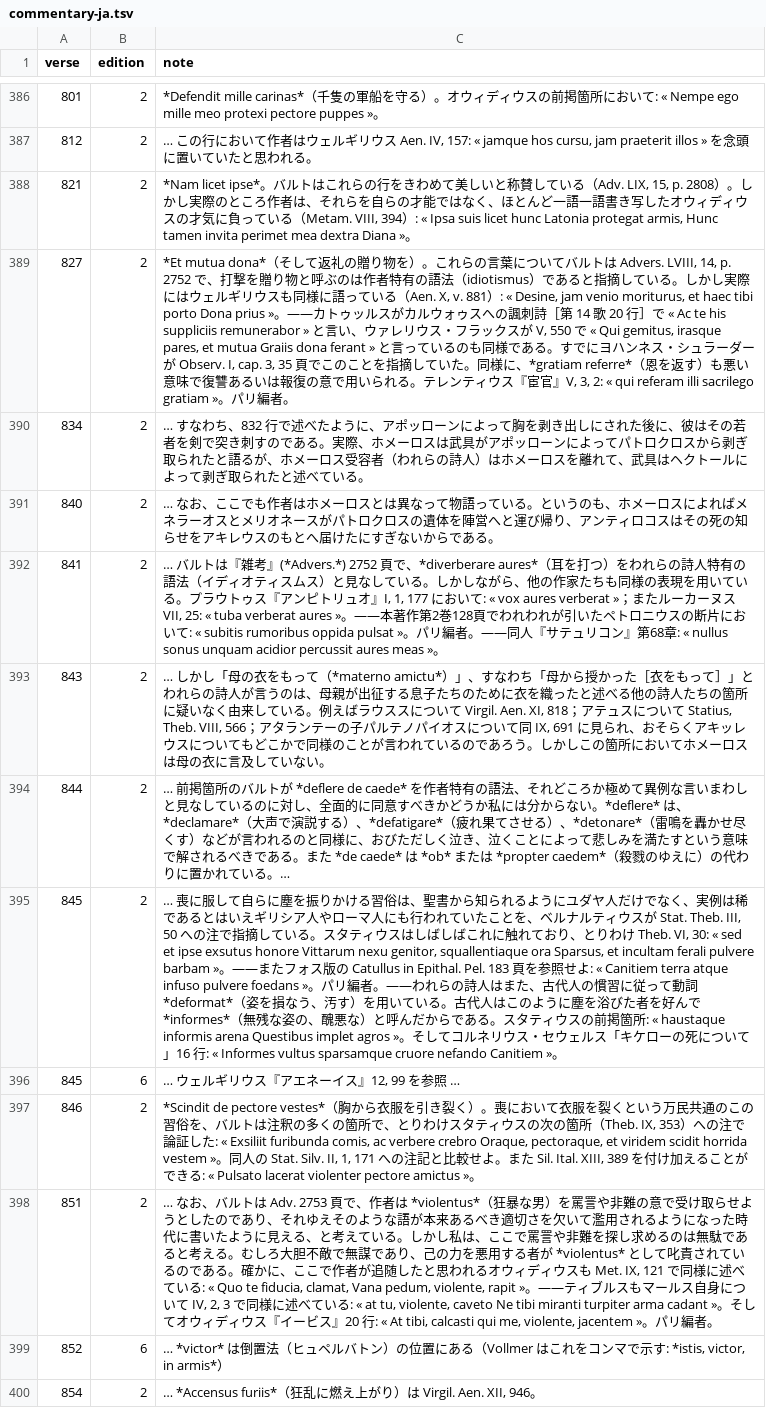
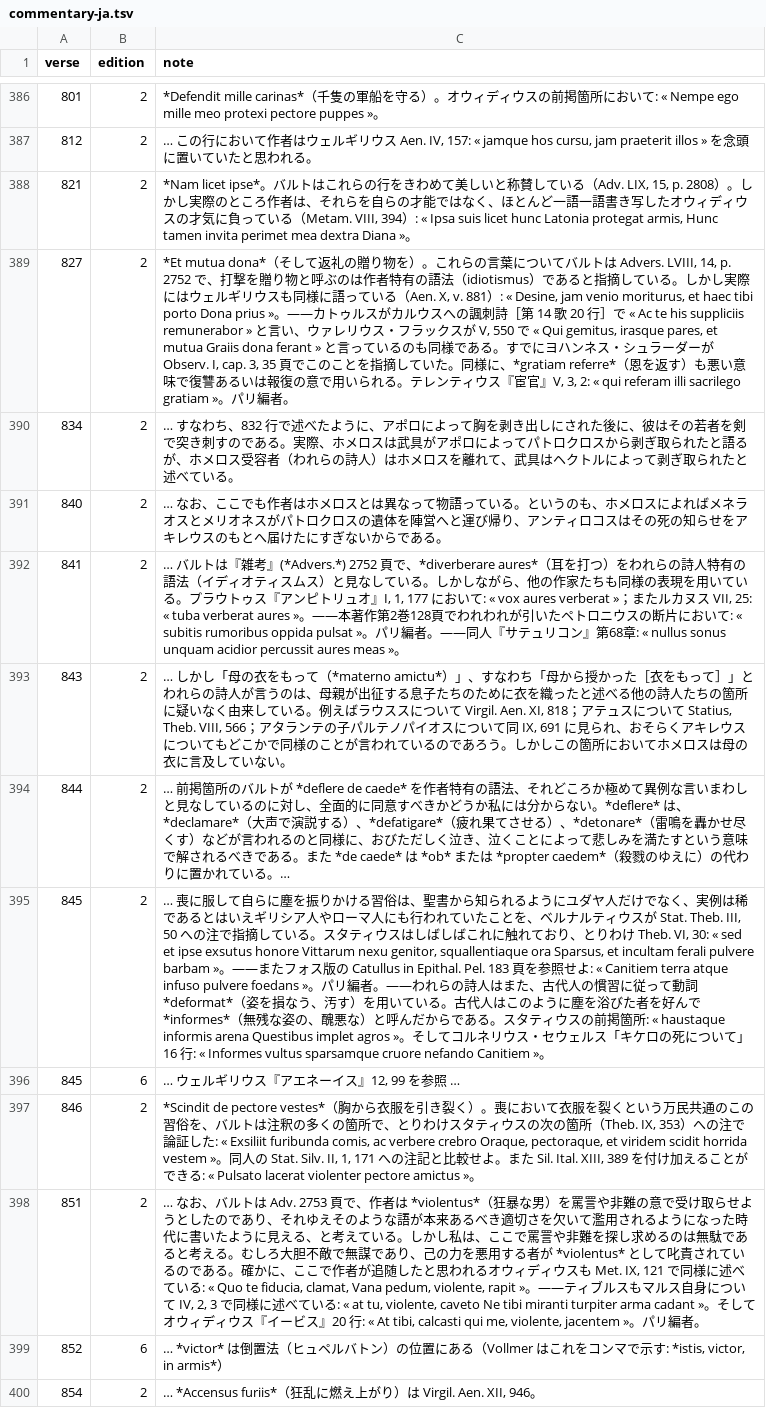
Before and after one commit to 7shi/ilias-latina, a TSV file: commentary/commentary-ja.tsv, drawn as a sheet; only a part is shown, gaps mark what is left out; the diff covers the shown part only; the diff names each change by its address in the sheet, - before the commit and + after, or states it on an @@ line.

Commit message:
Apply books 16–20 review corrections to the Japanese commentary

```diff
--- a/commentary/commentary-ja.tsv
+++ b/commentary/commentary-ja.tsv
-C389 (note): …――カトゥッルスがカルウォゥスへの諷…
+C389 (note): …――カトゥルスがカルウスへの諷…
-C390 (note): …に、アポッローンによって胸を剥き出しにされた後に、彼はその若者を剣で突き刺すのである。実際、ホメーロスは武具がアポッローンによってパトロクロスから剥ぎ取られたと語るが、ホメーロス受容者（われらの詩人）はホメーロスを離れて、武具はヘクトールによっ…
+C390 (note): …に、アポロによって胸を剥き出しにされた後に、彼はその若者を剣で突き刺すのである。実際、ホメロスは武具がアポロによってパトロクロスから剥ぎ取られたと語るが、ホメロス受容者（われらの詩人）はホメロスを離れて、武具はヘクトルによっ…
-C391 (note): …者はホメーロスとは異なって物語っている。というのも、ホメーロスによればメネラーオスとメリオネースがパト…
+C391 (note): …者はホメロスとは異なって物語っている。というのも、ホメロスによればメネラオスとメリオネスがパト…
-C392 (note): …；またルーカーヌス VII,…
+C392 (note): …；またルカヌス VII,…
-C393 (note): …タランテーの子パルテノパイオスについて同 IX, 691 に見られ、おそらくアキッレウスについてもどこかで同様のことが言われているのであろう。しかしこの箇所においてホメーロスは母…
+C393 (note): …タランテの子パルテノパイオスについて同 IX, 691 に見られ、おそらくアキレウスについてもどこかで同様のことが言われているのであろう。しかしこの箇所においてホメロスは母…
-C395 (note): …「キケローの死につ…
+C395 (note): …「キケロの死につ…
-C398 (note): …ルスもマールス自身…
+C398 (note): …ルスもマルス自身…
```
Also changed, not shown: 17 edited cells elsewhere in this file, commentary/index-ja.tsv, 42 other files.
